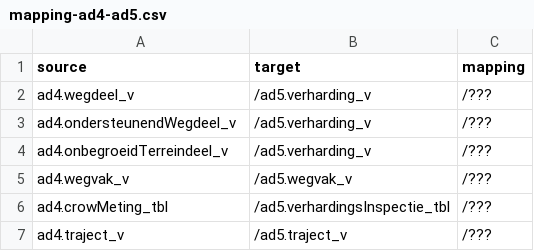
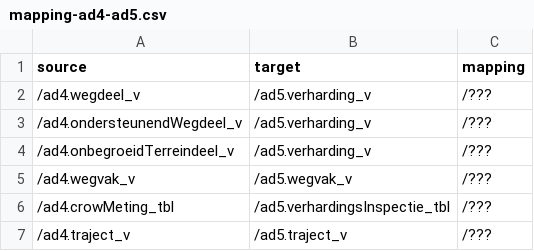
Before and after one commit to provincieNH/provincieNH.github.io, a CSV file: databeheer/data/mapping-ad4-ad5.csv, drawn as a sheet.

Commit message:
Versie 5-7-22

```diff
--- a/databeheer/data/mapping-ad4-ad5.csv
+++ b/databeheer/data/mapping-ad4-ad5.csv
@@ -1,7 +1,7 @@
 source,target,mapping
-ad4.wegdeel_v,/ad5.verharding_v,/???
-ad4.ondersteunendWegdeel_v,/ad5.verharding_v,/???
-ad4.onbegroeidTerreindeel_v,/ad5.verharding_v,/???
-ad4.wegvak_v,/ad5.wegvak_v,/???
-ad4.crowMeting_tbl,/ad5.verhardingsInspectie_tbl,/???
-ad4.traject_v,/ad5.traject_v,/???
+/ad4.wegdeel_v,/ad5.verharding_v,/???
+/ad4.ondersteunendWegdeel_v,/ad5.verharding_v,/???
+/ad4.onbegroeidTerreindeel_v,/ad5.verharding_v,/???
+/ad4.wegvak_v,/ad5.wegvak_v,/???
+/ad4.crowMeting_tbl,/ad5.verhardingsInspectie_tbl,/???
+/ad4.traject_v,/ad5.traject_v,/???
```
